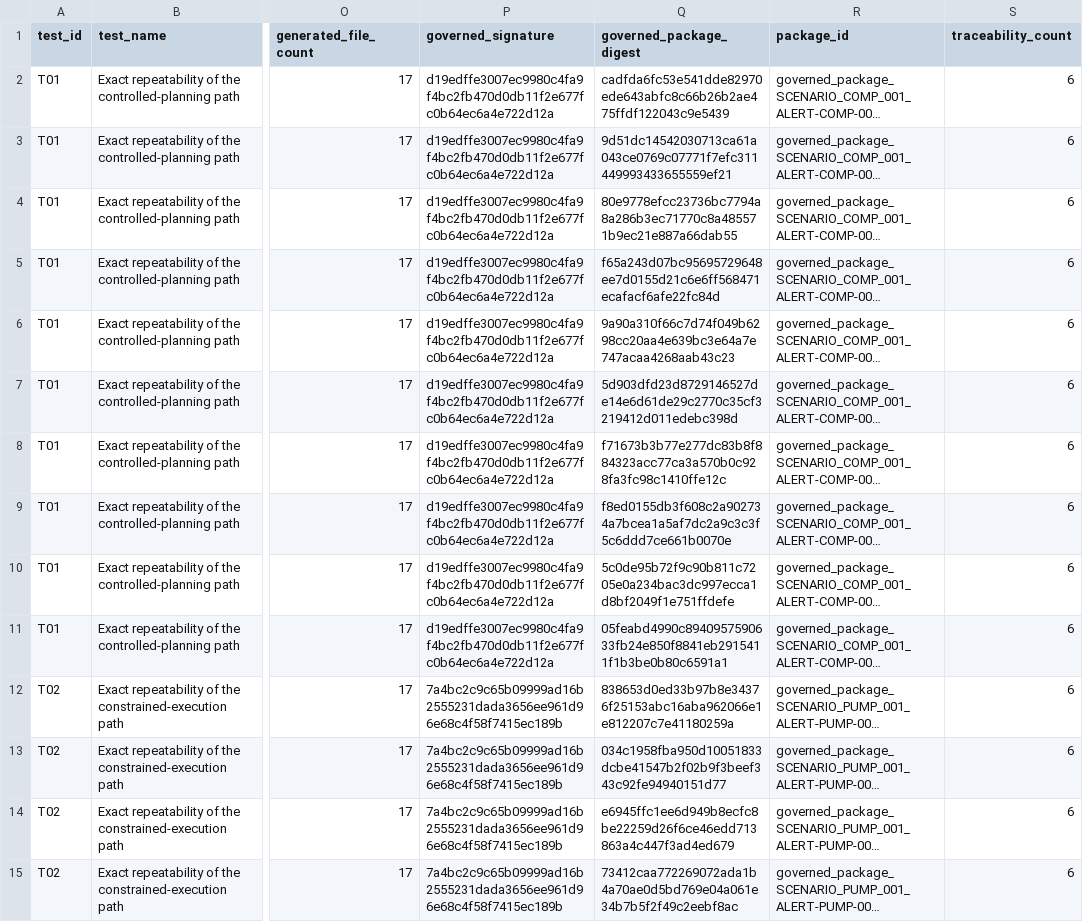
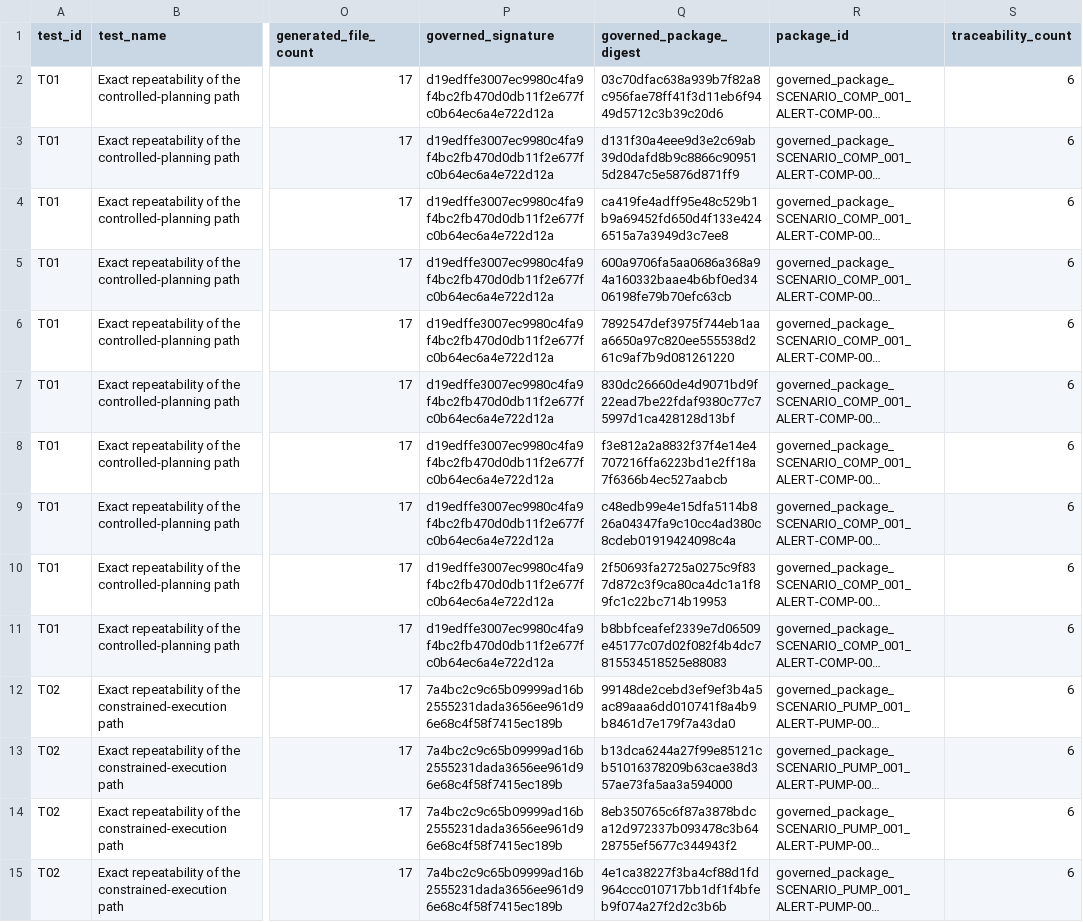
Before and after one commit to Pakaus76/oversee-reference-implementation, a CSV file: docs/reports/consistency_benchmark/oversee_consistency_benchmark_results.csv, drawn as a sheet; only a part is shown, gaps mark what is left out; long unchanged cells end in …; the diff covers the shown part only; the diff names each change by its address in the sheet, - before the commit and + after, or states it on an @@ line.

Commit message:
Apply selective inter-layer artifact naming

```diff
--- a/docs/reports/consistency_benchmark/oversee_consistency_benchmark_results.csv
+++ b/docs/reports/consistency_benchmark/oversee_consistency_benchmark_results.csv
-Q2 (governed_package_digest): cadfda6fc53e541dde82970ede643abfc8c66b26b2ae475ffdf122043c9e5439
+Q2 (governed_package_digest): 03c70dfac638a939b7f82a8c956fae78ff41f3d11eb6f9449d5712c3b39c20d6
-Q3 (governed_package_digest): 9d51dc14542030713ca61a043ce0769c07771f7efc311449993433655559ef21
+Q3 (governed_package_digest): d131f30a4eee9d3e2c69ab39d0dafd8b9c8866c909515d2847c5e5876d871ff9
-Q4 (governed_package_digest): 80e9778efcc23736bc7794a8a286b3ec71770c8a485571b9ec21e887a66dab55
+Q4 (governed_package_digest): ca419fe4adff95e48c529b1b9a69452fd650d4f133e4246515a7a3949d3c7ee8
-Q5 (governed_package_digest): f65a243d07bc95695729648ee7d0155d21c6e6ff568471ecafacf6afe22fc84d
+Q5 (governed_package_digest): 600a9706fa5aa0686a368a94a160332baae4b6bf0ed3406198fe79b70efc63cb
-Q6 (governed_package_digest): 9a90a310f66c7d74f049b6298cc20aa4e639bc3e64a7e747acaa4268aab43c23
+Q6 (governed_package_digest): 7892547def3975f744eb1aaa6650a97c820ee555538d261c9af7b9d081261220
-Q7 (governed_package_digest): 5d903dfd23d8729146527de14e6d61de29c2770c35cf3219412d011edebc398d
+Q7 (governed_package_digest): 830dc26660de4d9071bd9f22ead7be22fdaf9380c77c75997d1ca428128d13bf
-Q8 (governed_package_digest): f71673b3b77e277dc83b8f884323acc77ca3a570b0c928fa3fc98c1410ffe12c
+Q8 (governed_package_digest): f3e812a2a8832f37f4e14e4707216ffa6223bd1e2ff18a7f6366b4ec527aabcb
-Q9 (governed_package_digest): f8ed0155db3f608c2a902734a7bcea1a5af7dc2a9c3c3f5c6ddd7ce661b0070e
+Q9 (governed_package_digest): c48edb99e4e15dfa5114b826a04347fa9c10cc4ad380c8cdeb01919424098c4a
-Q10 (governed_package_digest): 5c0de95b72f9c90b811c7205e0a234bac3dc997ecca1d8bf2049f1e751ffdefe
+Q10 (governed_package_digest): 2f50693fa2725a0275c9f837d872c3f9ca80ca4dc1a1f89fc1c22bc714b19953
-Q11 (governed_package_digest): 05feabd4990c8940957590633fb24e850f8841eb2915411f1b3be0b80c6591a1
+Q11 (governed_package_digest): b8bbfceafef2339e7d06509e45177c07d02f082f4b4dc7815534518525e88083
-Q12 (governed_package_digest): 838653d0ed33b97b8e34376f25153abc16aba962066e1e812207c7e41180259a
+Q12 (governed_package_digest): 99148de2cebd3ef9ef3b4a5ac89aaa6dd010741f8a4b9b8461d7e179f7a43da0
-Q13 (governed_package_digest): 034c1958fba950d10051833dcbe41547b2f02b9f3beef343c92fe94940151d77
+Q13 (governed_package_digest): b13dca6244a27f99e85121cb51016378209b63cae38d357ae73fa5aa3a594000
-Q14 (governed_package_digest): e6945ffc1ee6d949b8ecfc8be22259d26f6ce46edd713863a4c447f3ad4ed679
+Q14 (governed_package_digest): 8eb350765c6f87a3878bdca12d972337b093478c3b6428755ef5677c344943f2
-Q15 (governed_package_digest): 73412caa772269072ada1b4a70ae0d5bd769e04a061e34b7b5f2f49c2eebf8ac
+Q15 (governed_package_digest): 4e1ca38227f3ba4cf88d1fd964ccc010717bb1df1f4bfeb9f074a27f2d2c3b6b
```
Also changed, not shown: 45 edited cells elsewhere in this file, 31 other files.
